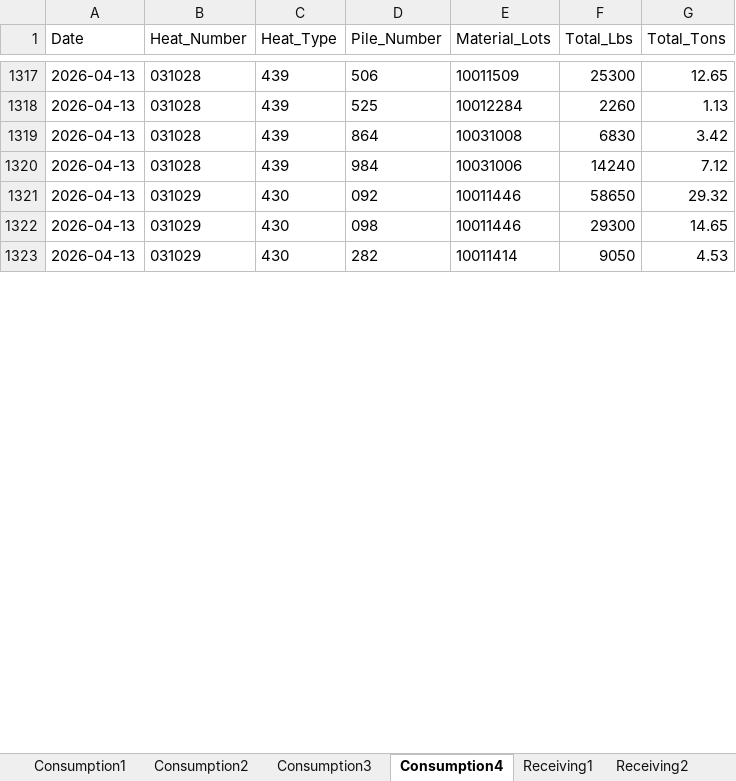
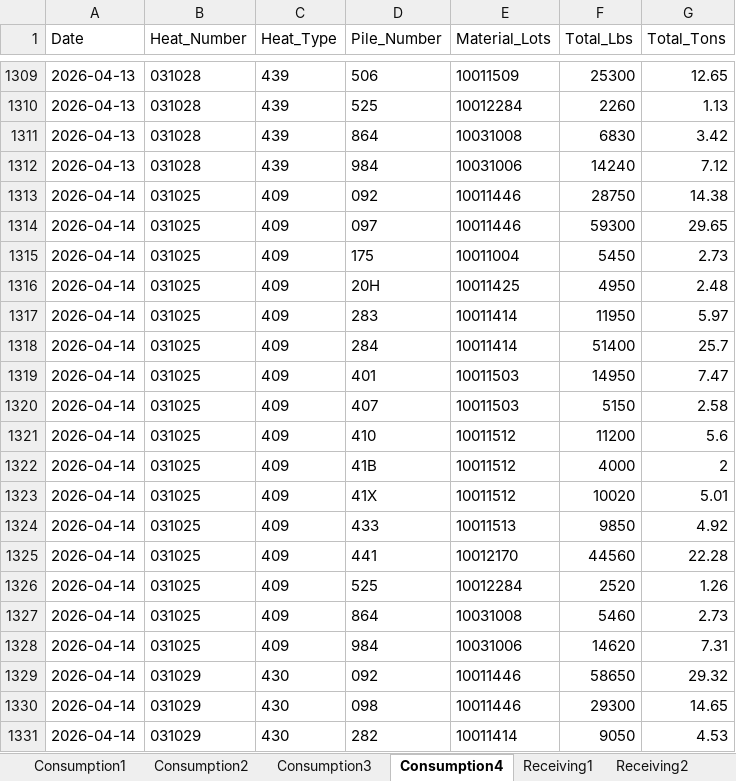
Before and after one commit to Harsco36Map/Yardmap, an Excel workbook: Production.xlsx, sheet Consumption4, drawn as a sheet; only a part is shown, gaps mark what is left out; values as stored, in another font and other column widths than the file's, no borders; addresses are those after the commit; the diff covers the shown part only; the diff names each change by its address in the sheet, - before the commit and + after, or states it on an @@ line.

Commit message:
Add files via upload

```diff
--- a/Production.xlsx (sheet Consumption4)
+++ b/Production.xlsx (sheet Consumption4)
+row 1313: 2026-04-14 | 031025 | 409 | 092 | 10011446 | 28750 | 14.38
+row 1314: 2026-04-14 | 031025 | 409 | 097 | 10011446 | 59300 | 29.65
+row 1315: 2026-04-14 | 031025 | 409 | 175 | 10011004 | 5450 | 2.73
+row 1316: 2026-04-14 | 031025 | 409 | 20H | 10011425 | 4950 | 2.48
+row 1317: 2026-04-14 | 031025 | 409 | 283 | 10011414 | 11950 | 5.97
+row 1318: 2026-04-14 | 031025 | 409 | 284 | 10011414 | 51400 | 25.7
+row 1319: 2026-04-14 | 031025 | 409 | 401 | 10011503 | 14950 | 7.47
+row 1320: 2026-04-14 | 031025 | 409 | 407 | 10011503 | 5150 | 2.58
+row 1321: 2026-04-14 | 031025 | 409 | 410 | 10011512 | 11200 | 5.6
+row 1322: 2026-04-14 | 031025 | 409 | 41B | 10011512 | 4000 | 2
+row 1323: 2026-04-14 | 031025 | 409 | 41X | 10011512 | 10020 | 5.01
+row 1324: 2026-04-14 | 031025 | 409 | 433 | 10011513 | 9850 | 4.92
+row 1325: 2026-04-14 | 031025 | 409 | 441 | 10012170 | 44560 | 22.28
+row 1326: 2026-04-14 | 031025 | 409 | 525 | 10012284 | 2520 | 1.26
+row 1327: 2026-04-14 | 031025 | 409 | 864 | 10031008 | 5460 | 2.73
+row 1328: 2026-04-14 | 031025 | 409 | 984 | 10031006 | 14620 | 7.31
-A1329:A1331 (Date): 2026-04-13
+A1329:A1331 (Date): 2026-04-14
```
Also changed, not shown: 114 added rows, 8 removed rows and 20 edited cells elsewhere in this sheet, sheet Receiving3, sheet Consumption2, sheet Receiving2, sheet Consumption3, sheet Consumption1, sheet Receiving1.
